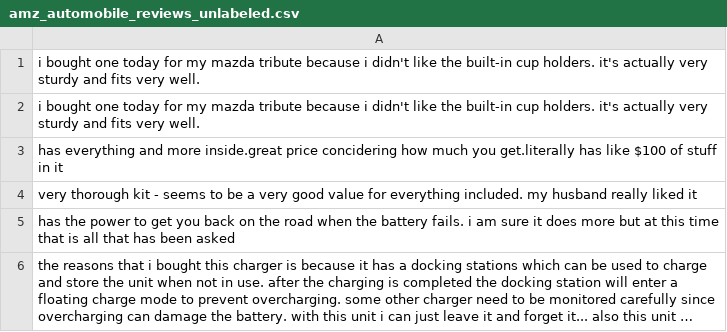
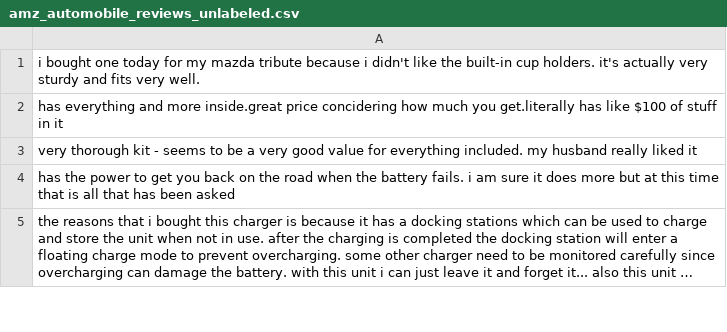
Before and after one commit to rajdeepd/einstein_util, a CSV file: amazon_review_parser/amz_automobile_reviews_unlabeled.csv, drawn as a sheet; only a part is shown; long unchanged cells end in ….

```diff
--- a/amazon_review_parser/amz_automobile_reviews_unlabeled.csv
+++ b/amazon_review_parser/amz_automobile_reviews_unlabeled.csv
@@ -1,3 +1,2 @@
 i bought one today for my mazda tribute because i didn't like the built-in cup holders. it's actually very sturdy and fits very well.
-i bought one today for my mazda tribute because i didn't like the built-in cup holders. it's actually very sturdy and fits very well.
 has everything and more inside.great price concidering how much you get.literally has like $100 of stuff in it
```
Also changed, not shown: 3 other files.
